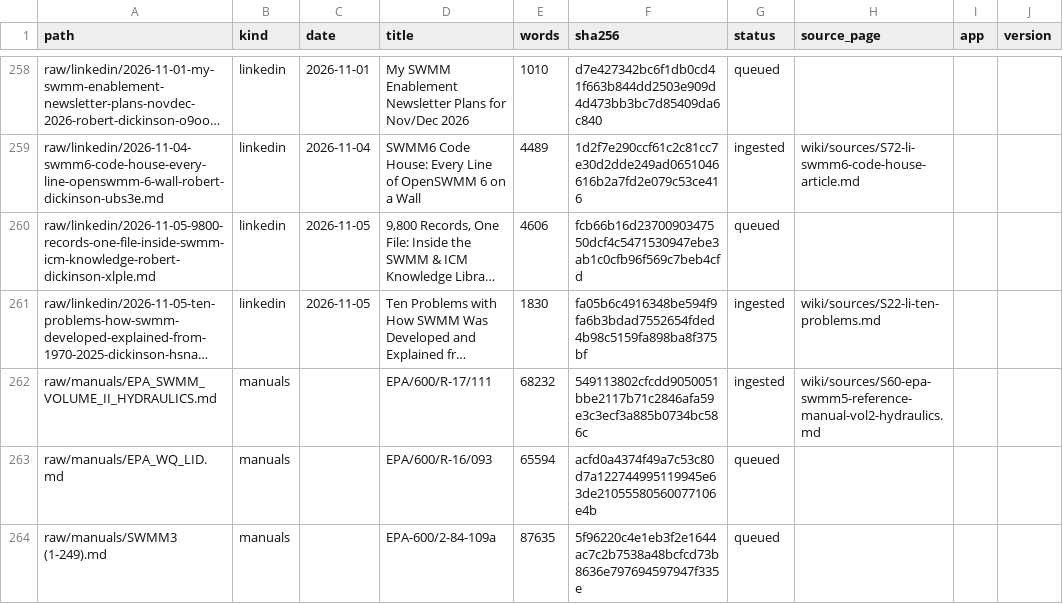
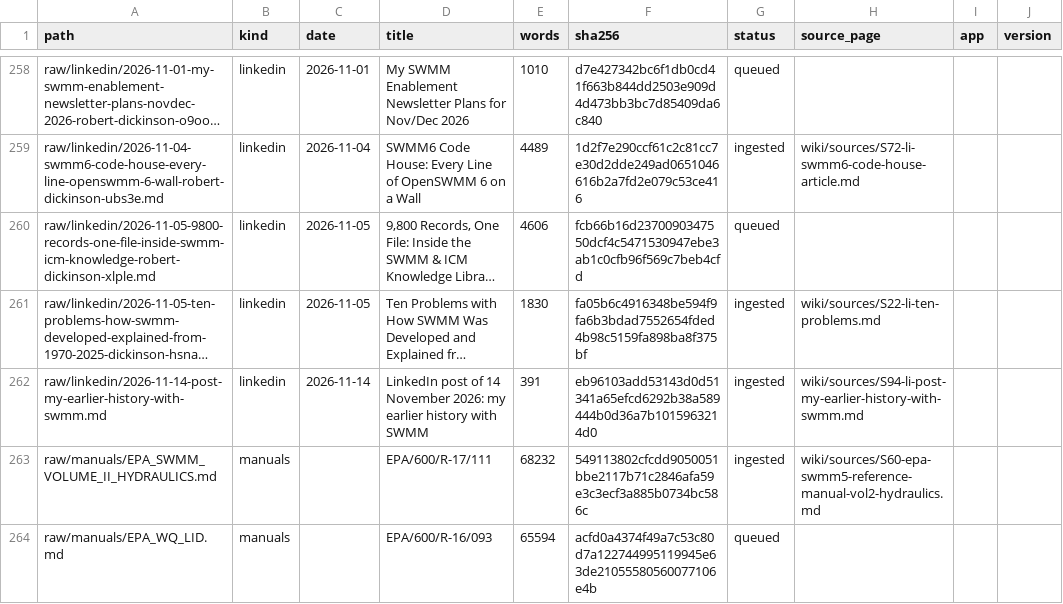
Before and after one commit to dickinsonre/swmm-second-brain, a CSV file: raw/MANIFEST.csv, drawn as a sheet; only a part is shown, gaps mark what is left out; the shorter side is filled out with more unchanged rows; long unchanged cells end in …; the diff names each change by its address in the sheet, - before the commit and + after, or states it on an @@ line.

```diff
--- a/raw/MANIFEST.csv
+++ b/raw/MANIFEST.csv
+row 262: raw/linkedin/2026-11-14-post-my-earlier-history-with-swmm.md | linkedin | 2026-11-14 | LinkedIn post of 14 November 2026: my earlier history with SWMM | 391 | eb96103add53143d0d51341a65efcd6292b38a589444b0d36a7b1015963214d0 | ingested | wiki/sources/S94-li-post-my-earlier-history-with-swmm.md
```
Also changed, not shown: 9 other files.
